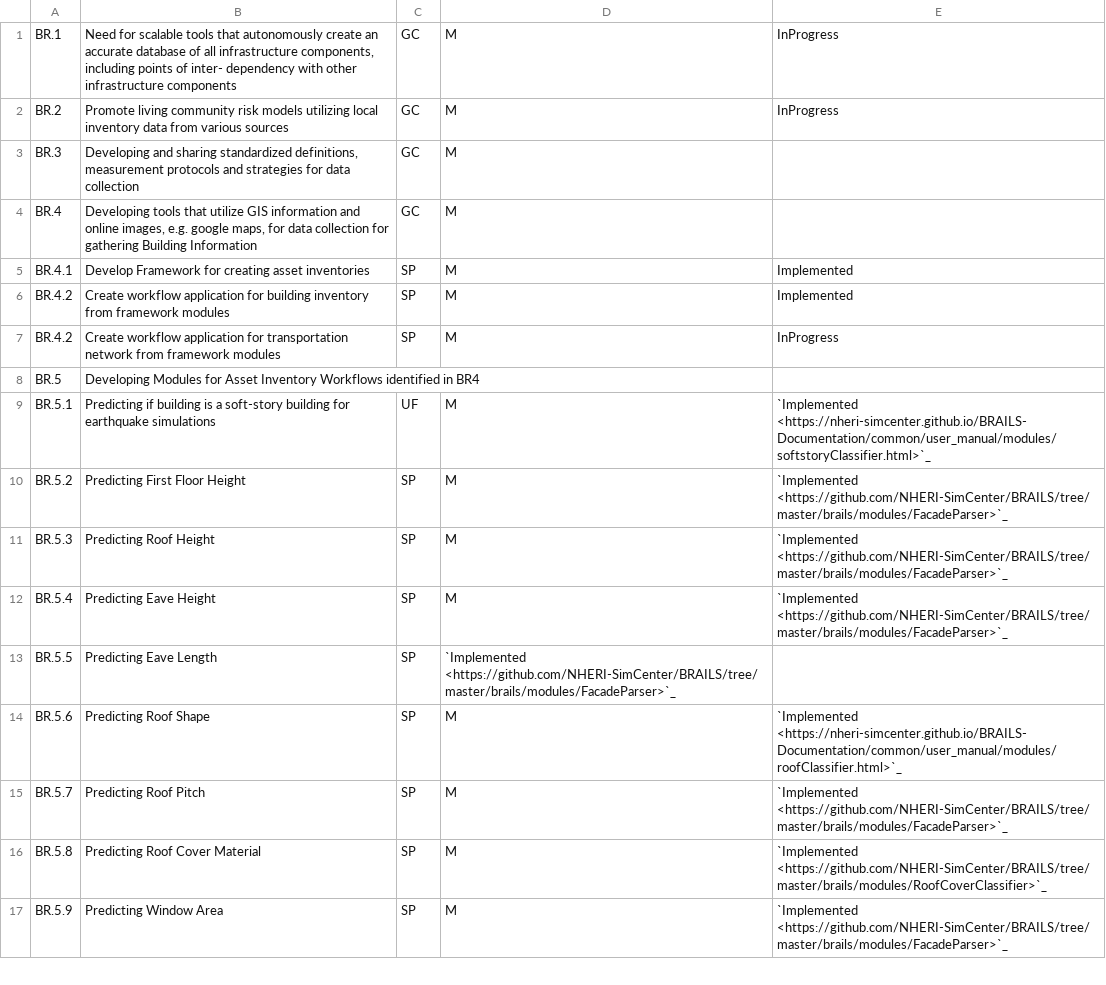
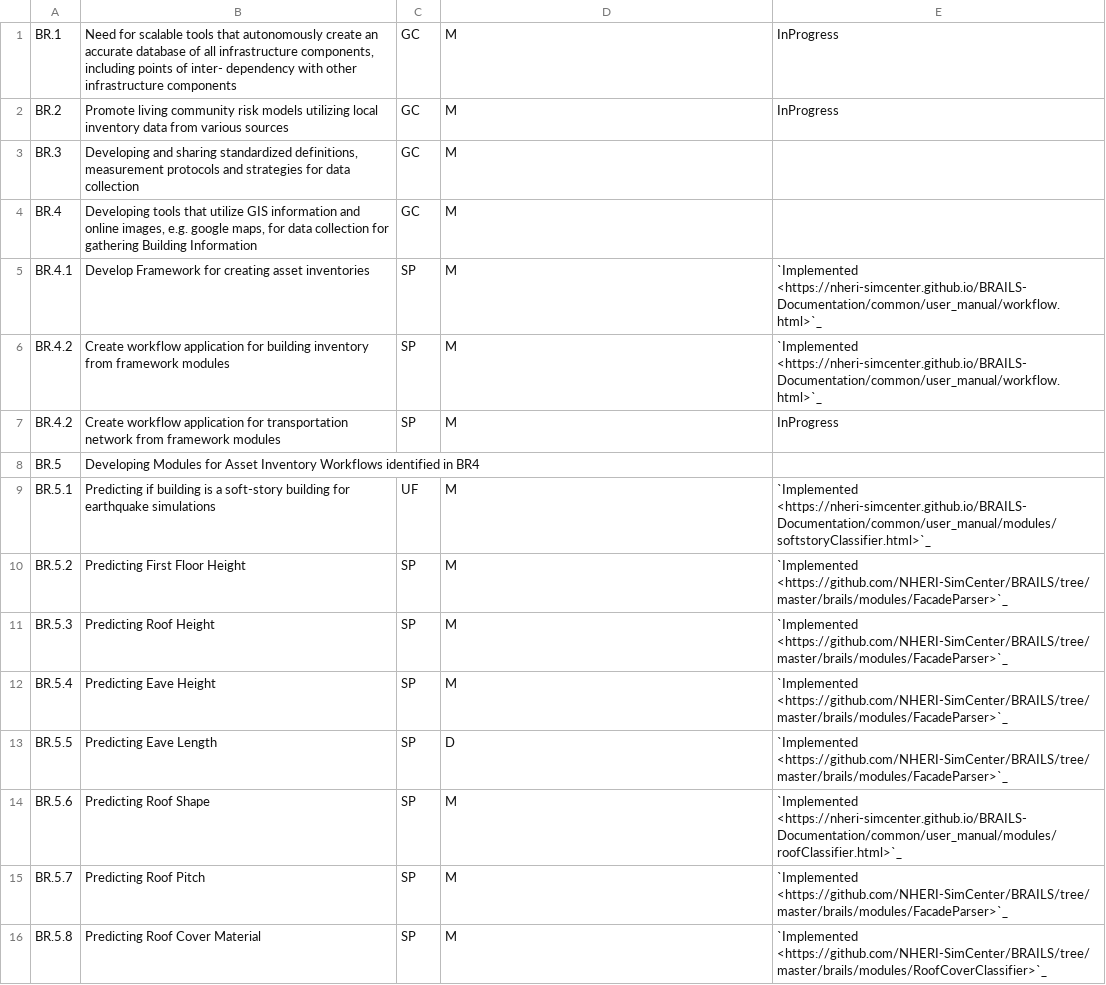
Before and after one commit to NHERI-SimCenter/SimCenterDocumentation, a CSV file: docs/common/reqments/BRAILS.csv, drawn as a sheet; only a part is shown; the shorter side is filled out with more unchanged rows; the diff names each change by its address in the sheet, - before the commit and + after, or states it on an @@ line.

Commit message:
Update#2 to BRAILS requirements traceability matrix
Made some modifications for consistent formatting

```diff
--- a/docs/common/reqments/BRAILS.csv
+++ b/docs/common/reqments/BRAILS.csv
-E5:E6: Implemented
+E5:E6: `Implemented <https://nheri-simcenter.github.io/BRAILS-Documentation/common/user_manual/workflow.html>`_
-D13: `Implemented <https://github.com/NHERI-SimCenter/BRAILS/tree/master/brails/modules/FacadeParser>`_
+D13: D
-E13: (empty)
+E13: `Implemented <https://github.com/NHERI-SimCenter/BRAILS/tree/master/brails/modules/FacadeParser>`_
```
